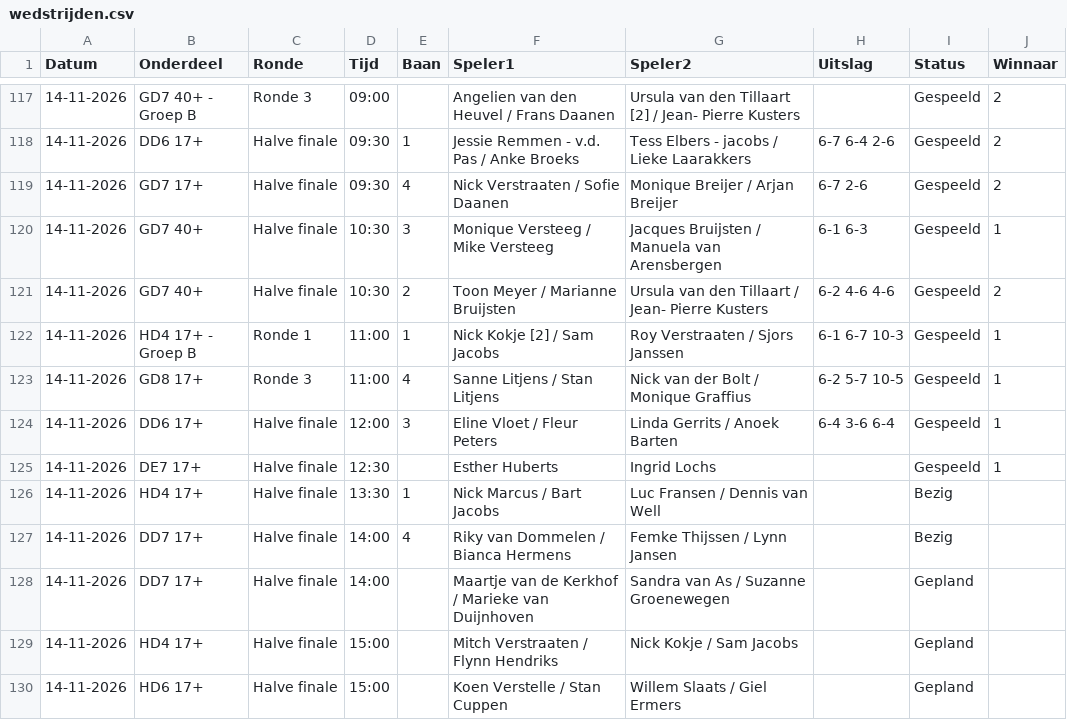
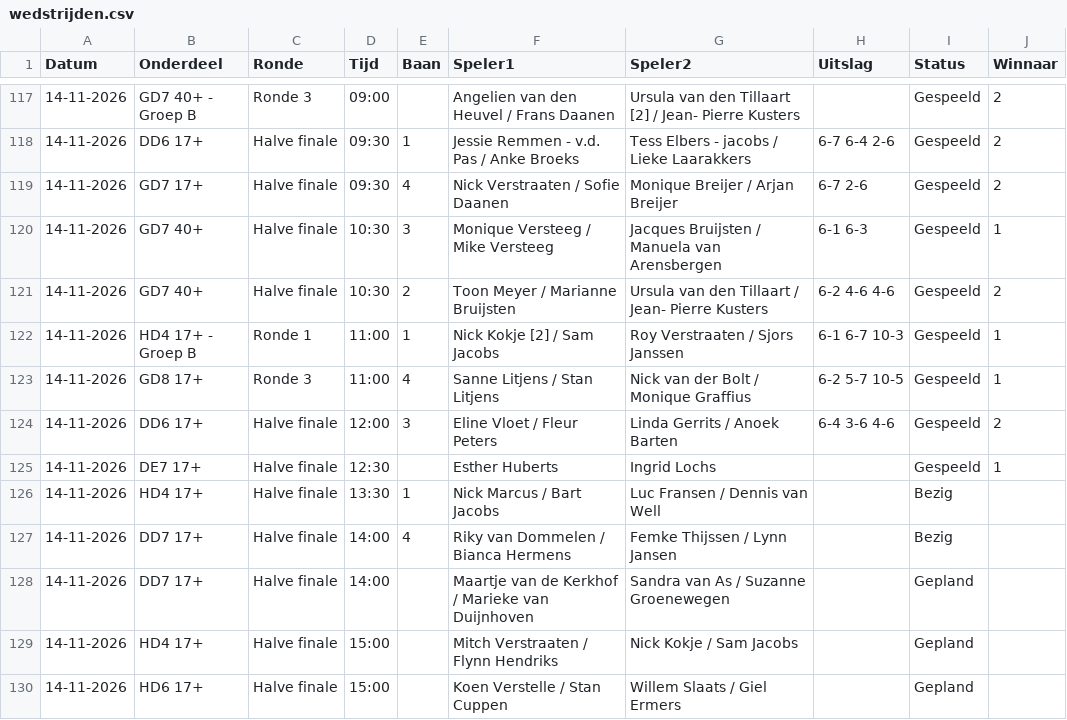
Before and after one commit to Frank2601/nick-fleuren-open, a CSV file: wedstrijden.csv, drawn as a sheet; only a part is shown, gaps mark what is left out.

Commit message:
Uitslagen bijgewerkt 14:20

```diff
--- a/wedstrijden.csv
+++ b/wedstrijden.csv
@@ -123,3 +123,3 @@ Datum,Onderdeel,Ronde,Tijd,Baan,Speler1,Speler2,Uitslag,Status,Winnaar
 14-11-2026,GD8 17+,Ronde 3,11:00,4,Sanne Litjens / Stan Litjens,Nick van der Bolt / Monique Graffius,6-2 5-7 10-5,Gespeeld,1
-14-11-2026,DD6 17+,Halve finale,12:00,3,Eline Vloet / Fleur Peters,Linda Gerrits / Anoek Barten,6-4 3-6 6-4,Gespeeld,1
+14-11-2026,DD6 17+,Halve finale,12:00,3,Eline Vloet / Fleur Peters,Linda Gerrits / Anoek Barten,6-4 3-6 4-6,Gespeeld,2
 14-11-2026,DE7 17+,Halve finale,12:30,,Esther Huberts,Ingrid Lochs,,Gespeeld,1
```
